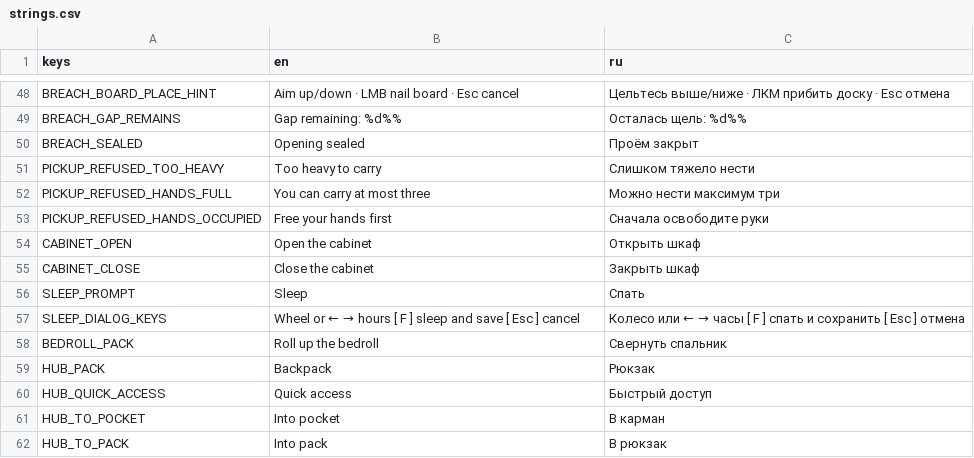
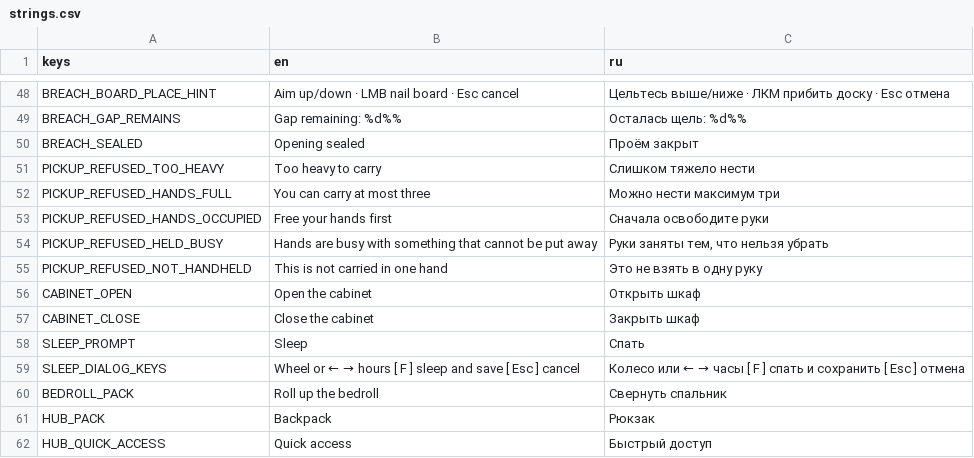
Before and after one commit to Nolavel/Hoarbound, a CSV file: localization/strings.csv, drawn as a sheet; only a part is shown, gaps mark what is left out; the shorter side is filled out with more unchanged rows; the diff names each change by its address in the sheet, - before the commit and + after, or states it on an @@ line.

```diff
--- a/localization/strings.csv
+++ b/localization/strings.csv
+row 54: PICKUP_REFUSED_HELD_BUSY | Hands are busy with something that cannot be put away | Руки заняты тем, что нельзя убрать
+row 55: PICKUP_REFUSED_NOT_HANDHELD | This is not carried in one hand | Это не взять в одну руку
```
Also changed, not shown: 22 other files.
